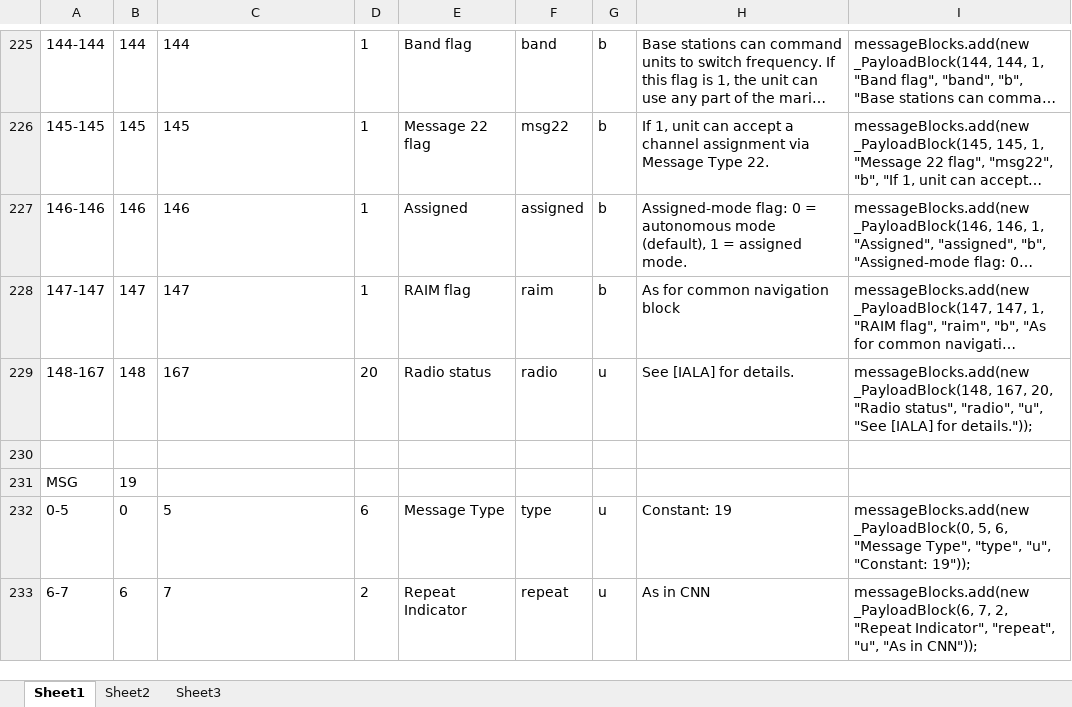
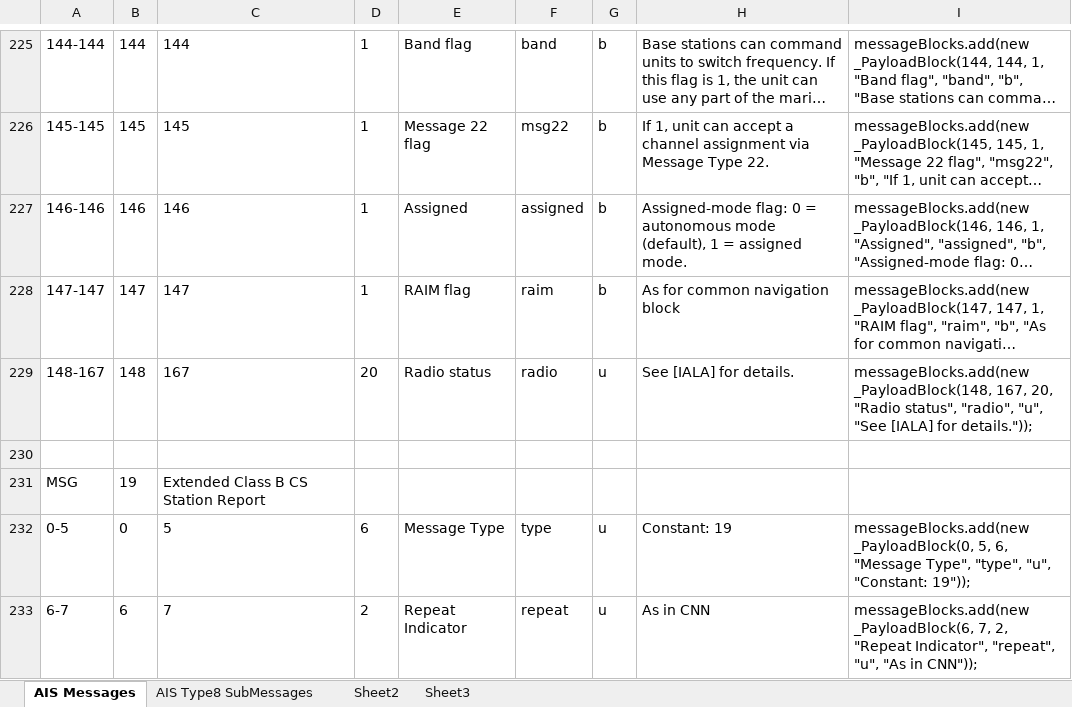
Before and after one commit to ssdhaliwal/AISParser, an Excel workbook: references/MessagePayloadBlockFormatter.xlsx, sheet AIS Messages, drawn as a sheet; only a part is shown, gaps mark what is left out; long unchanged cells end in …; values as stored, in another font and other column widths than the file's, no borders; the diff covers the shown part only; the diff names each change by its address in the sheet, - before the commit and + after, or states it on an @@ line.

Commit message:
updated for message parsing

```diff
--- a/references/MessagePayloadBlockFormatter.xlsx (sheet AIS Messages)
+++ b/references/MessagePayloadBlockFormatter.xlsx (sheet AIS Messages)
-sheet tab: Sheet1
+sheet tab: AIS Messages
+sheet tab: AIS Type8 SubMessages
-C231: (empty)
+C231: Extended Class B CS Station Report
```
Also changed, not shown: 8 edited cells and cell formats elsewhere in this sheet, sheet Sheet2, 18 other files.
